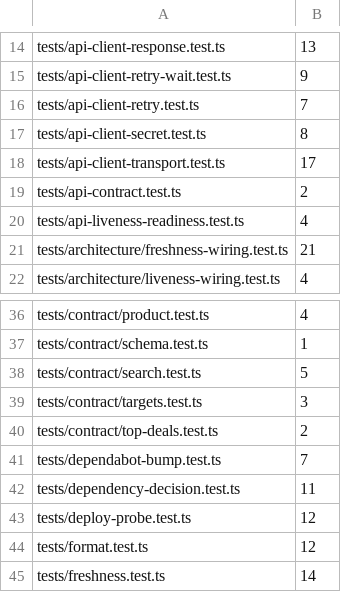
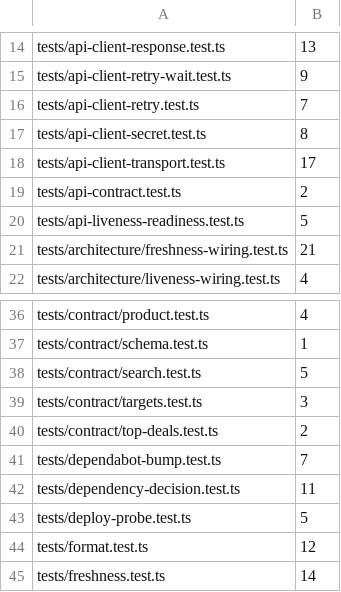
Before and after one commit to gazon1/product-catalog, a TSV file: config/test-runs-floor.tsv, drawn as a sheet; only a part is shown, gaps mark what is left out.

```diff
--- a/config/test-runs-floor.tsv
+++ b/config/test-runs-floor.tsv
@@ -19,3 +19,3 @@ tests/api-client-transport.test.ts	17
 tests/api-contract.test.ts	2
-tests/api-liveness-readiness.test.ts	4
+tests/api-liveness-readiness.test.ts	5
 tests/architecture/freshness-wiring.test.ts	21
@@ -42,3 +42,3 @@ tests/dependabot-bump.test.ts	7
 tests/dependency-decision.test.ts	11
-tests/deploy-probe.test.ts	12
+tests/deploy-probe.test.ts	5
 tests/format.test.ts	12
```
Also changed, not shown: 4 other files.
